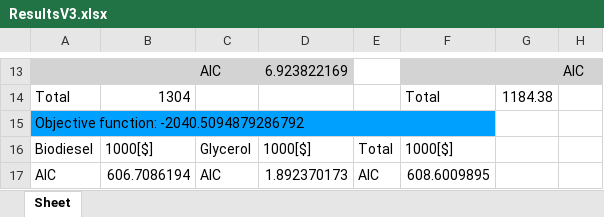
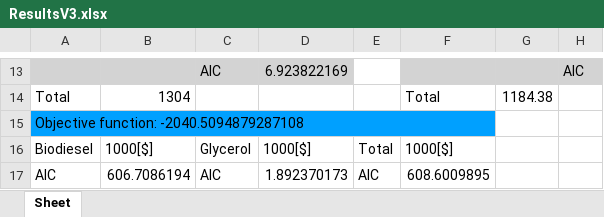
Before and after one commit to VincentReurslag/Superstructure_github, an Excel workbook: ResultsV3.xlsx, sheet Sheet, drawn as a sheet; only a part is shown, gaps mark what is left out; values as stored, in another font and other column widths than the file's, no borders; the diff names each change by its address in the sheet, - before the commit and + after, or states it on an @@ line.

```diff
--- a/ResultsV3.xlsx (sheet Sheet)
+++ b/ResultsV3.xlsx (sheet Sheet)
-A15: Objective function: -2040.5094879286792
+A15: Objective function: -2040.5094879287108
```
Also changed, not shown: SS_dataV_ANGlyc.xlsx, 1 other file.
